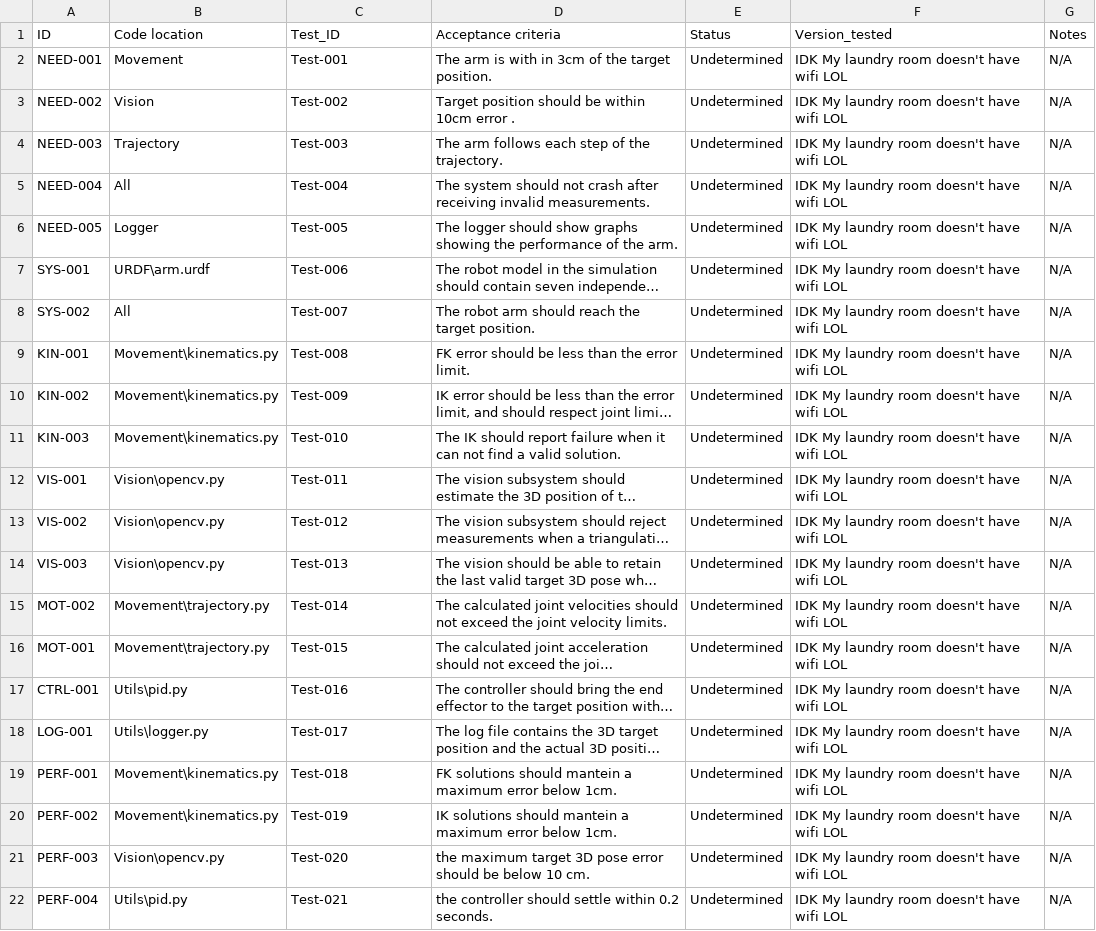
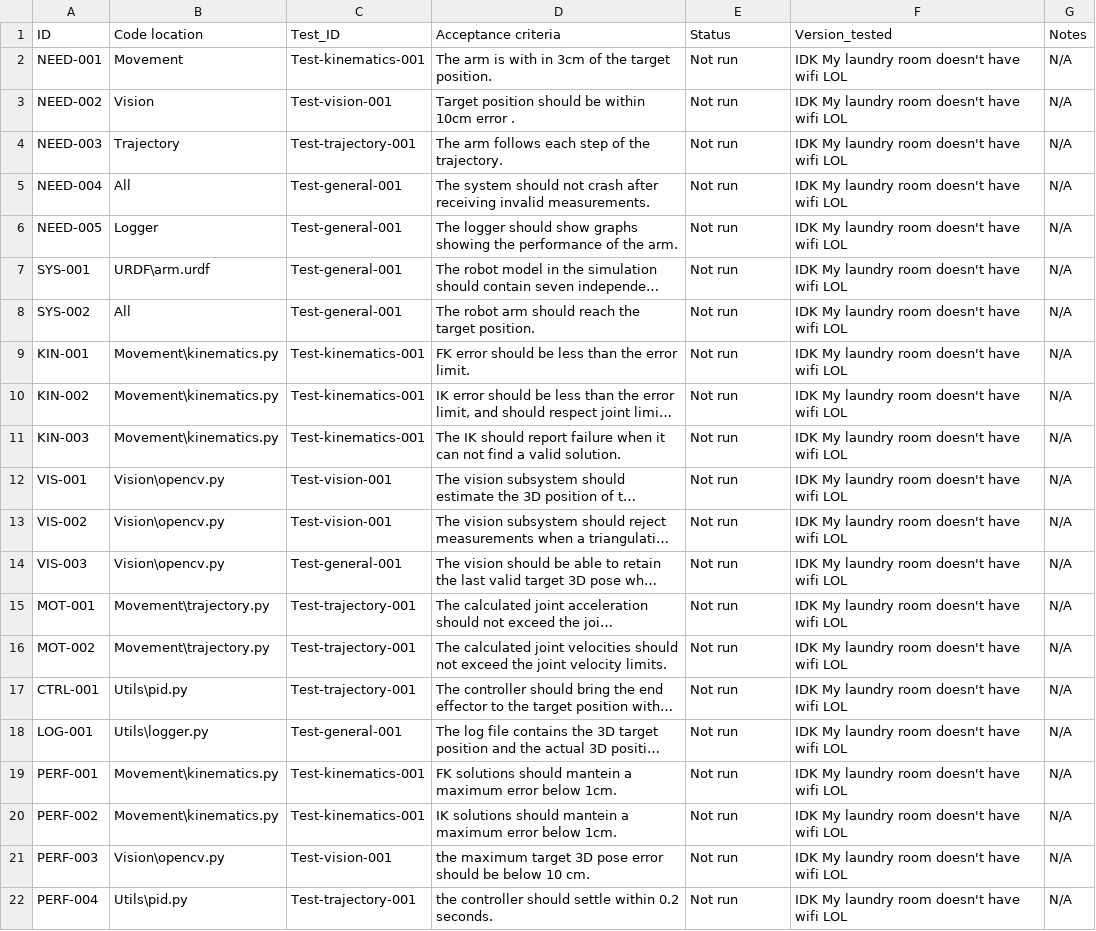
Before and after one commit to alt09/7-jointed-arm, a CSV file: Docs/requirements_traceability.csv, drawn as a sheet; long unchanged cells end in …; removed rows and columns are numbered as before the commit, all else as after; the diff names each change by its address in the sheet, - before the commit and + after, or states it on an @@ line.

Commit message:
finished the verification plan,, modify the requirements_traceabiity to fit the new system of treaceability, add a new unfinished test for tragectory generation, next commit should finish the test and then do the verification report, and change the requirements traceability if they pass or failed

```diff
--- a/Docs/requirements_traceability.csv
+++ b/Docs/requirements_traceability.csv
-C2 (Test_ID): Test-001
+C2 (Test_ID): Test-kinematics-001
-E2:E14 (Status): Undetermined
+E2:E14 (Status): Not run
-C3 (Test_ID): Test-002
+C3 (Test_ID): Test-vision-001
-C4 (Test_ID): Test-003
+C4 (Test_ID): Test-trajectory-001
-C5 (Test_ID): Test-004
+C5 (Test_ID): Test-general-001
-C6 (Test_ID): Test-005
+C6 (Test_ID): Test-general-001
-C7 (Test_ID): Test-006
+C7 (Test_ID): Test-general-001
-C8 (Test_ID): Test-007
+C8 (Test_ID): Test-general-001
-C9 (Test_ID): Test-008
+C9 (Test_ID): Test-kinematics-001
-C10 (Test_ID): Test-009
+C10 (Test_ID): Test-kinematics-001
-C11 (Test_ID): Test-010
+C11 (Test_ID): Test-kinematics-001
-C12 (Test_ID): Test-011
+C12 (Test_ID): Test-vision-001
-C13 (Test_ID): Test-012
+C13 (Test_ID): Test-vision-001
-C14 (Test_ID): Test-013
+C14 (Test_ID): Test-general-001
-row 15: MOT-002 | Movement\trajectory.py | Test-014 | The calculated joint velocities should not exceed the joint velocity limits. | Undetermined | IDK My laundry room doesn't have wifi LOL | N/A
-C15 (Test_ID): Test-015
+C15 (Test_ID): Test-trajectory-001
-E15 (Status): Undetermined
+E15 (Status): Not run
+row 16: MOT-002 | Movement\trajectory.py | Test-trajectory-001 | The calculated joint velocities should not exceed the joint velocity limits. | Not run | IDK My laundry room doesn't have wifi LOL | N/A
-C17 (Test_ID): Test-016
+C17 (Test_ID): Test-trajectory-001
-E17:E22 (Status): Undetermined
+E17:E22 (Status): Not run
-C18 (Test_ID): Test-017
+C18 (Test_ID): Test-general-001
-C19 (Test_ID): Test-018
+C19 (Test_ID): Test-kinematics-001
-C20 (Test_ID): Test-019
+C20 (Test_ID): Test-kinematics-001
-C21 (Test_ID): Test-020
+C21 (Test_ID): Test-vision-001
-C22 (Test_ID): Test-021
+C22 (Test_ID): Test-trajectory-001
```
Also changed, not shown: 5 other files.
